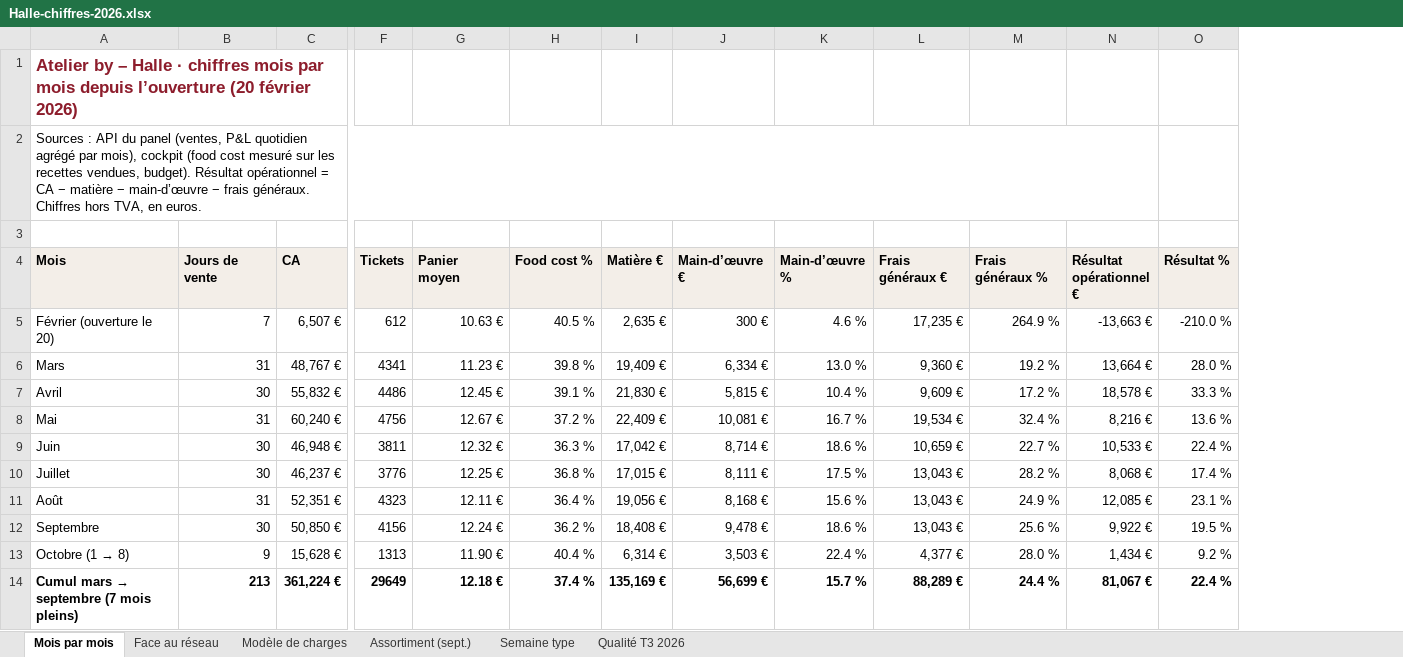
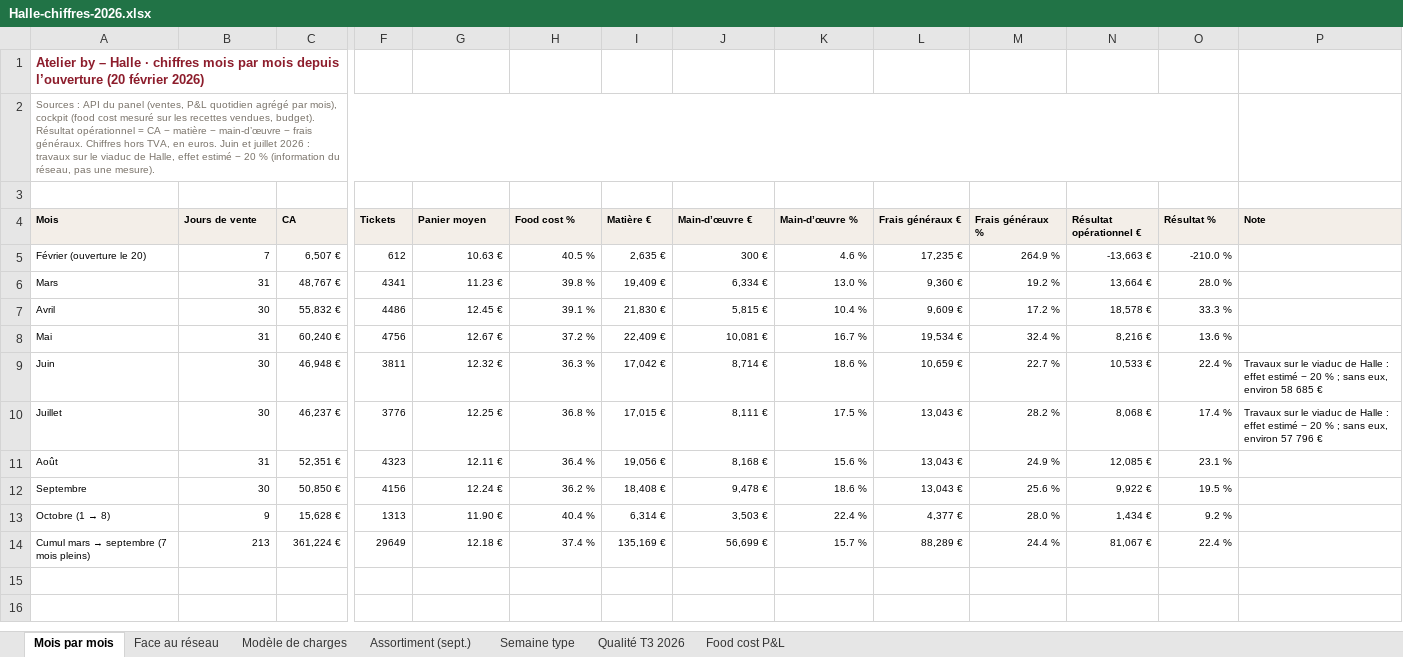
Before and after one commit to samsam2703MFC/consultant_BO, an Excel workbook: docs/dossiers/halle-2026-10/Halle-chiffres-2026.xlsx, sheet Mois par mois, drawn as a sheet; only a part is shown, gaps mark what is left out; values as stored, in another font and other column widths than the file's, no borders; removed rows and columns are numbered as before the commit, all else as after; the diff covers the shown part only; the diff names each change by its address in the sheet, - before the commit and + after, or states it on an @@ line.

```diff
--- a/docs/dossiers/halle-2026-10/Halle-chiffres-2026.xlsx (sheet Mois par mois)
+++ b/docs/dossiers/halle-2026-10/Halle-chiffres-2026.xlsx (sheet Mois par mois)
+sheet tab: Food cost P&L
+column P (Note), rows 9-10: Travaux sur le viaduc de Halle : effet estimé − 20 % ; sans eux, environ 58 685 € | Travaux sur le viaduc de Halle : effet estimé − 20 % ; sans eux, environ 57 796 €
@@ A1:A2 text size: smaller @@
-A2 (Mois): …en euros.
+A2 (Mois): …en euros. Juin et juillet 2026 : travaux sur le viaduc de Halle, effet estimé − 20 % (information du réseau, pas une mesure).
-A2 text colour: black
+A2 text colour: #7A736A
-A2:N2 merged
+A2:O2 merged
@@ A4:O4 text size: smaller @@
@@ A5:C5 text size: smaller @@
@@ F5:O5 text size: smaller @@
@@ A6:O14 text size: smaller @@
-A14:O14 bold: on
+A14:O14 bold: off
```
Also changed, not shown: cell formats elsewhere in this sheet, sheet Assortiment (sept.), sheet Modèle de charges, sheet Semaine type, sheet Face au réseau, sheet Qualité T3 2026, 10 other files.
